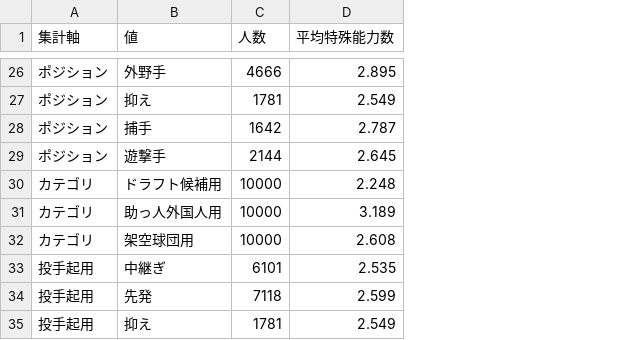
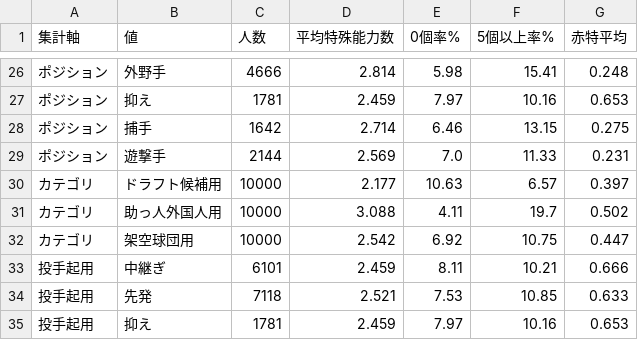
Before and after one commit to 0916habutaro/pawapuro-generator, a CSV file: reports/real_vs_generated_balance_5000_special_review/generated_special_context_metrics.csv, drawn as a sheet; only a part is shown, gaps mark what is left out; the diff covers the shown part only; the diff names each change by its address in the sheet, - before the commit and + after, or states it on an @@ line.

```diff
--- a/reports/real_vs_generated_balance_5000_special_review/generated_special_context_metrics.csv
+++ b/reports/real_vs_generated_balance_5000_special_review/generated_special_context_metrics.csv
+column E (0個率%), rows 26-35: 5.98 | 7.97 | 6.46 | 7.0 | 10.63 | 4.11 | 6.92 | 8.11 | 7.53 | 7.97
+column F (5個以上率%), rows 26-35: 15.41 | 10.16 | 13.15 | 11.33 | 6.57 | 19.7 | 10.75 | 10.21 | 10.85 | 10.16
+column G (赤特平均), rows 26-35: 0.248 | 0.653 | 0.275 | 0.231 | 0.397 | 0.502 | 0.447 | 0.666 | 0.633 | 0.653
-D26 (平均特殊能力数): 2.895
+D26 (平均特殊能力数): 2.814
-D27 (平均特殊能力数): 2.549
+D27 (平均特殊能力数): 2.459
-D28 (平均特殊能力数): 2.787
+D28 (平均特殊能力数): 2.714
-D29 (平均特殊能力数): 2.645
+D29 (平均特殊能力数): 2.569
-D30 (平均特殊能力数): 2.248
+D30 (平均特殊能力数): 2.177
-D31 (平均特殊能力数): 3.189
+D31 (平均特殊能力数): 3.088
-D32 (平均特殊能力数): 2.608
+D32 (平均特殊能力数): 2.542
-D33 (平均特殊能力数): 2.535
+D33 (平均特殊能力数): 2.459
-D34 (平均特殊能力数): 2.599
+D34 (平均特殊能力数): 2.521
-D35 (平均特殊能力数): 2.549
+D35 (平均特殊能力数): 2.459
```
Also changed, not shown: 3 added rows, 3 removed rows and 23 edited cells elsewhere in this file, reports/real_vs_generated_balance_5000_special_review/special_count_distribution_compare.csv, reports/real_vs_generated_balance_5000_special_review/special_kind_metrics_compare.csv, 10 other files.
